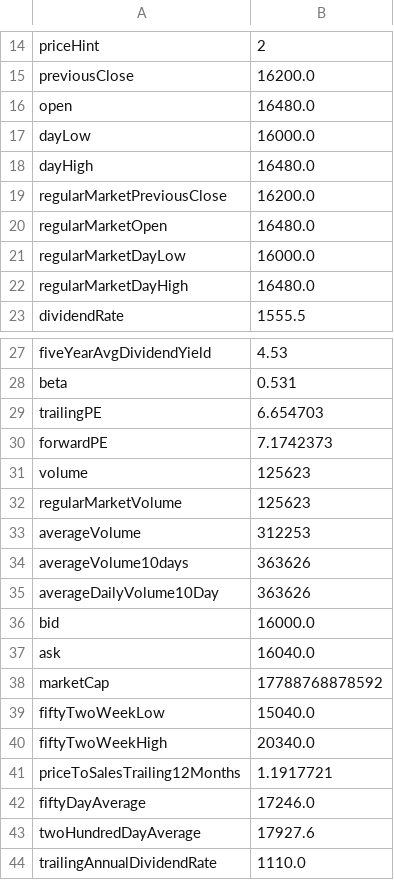
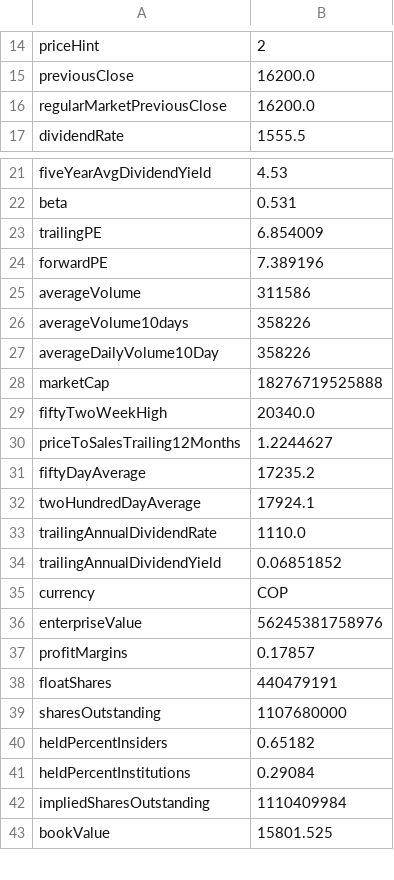
Before and after one commit to danielorozco06/finance, a CSV file: input/tickers_info/ISA_CL_info.csv, drawn as a sheet; only a part is shown, gaps mark what is left out; the shorter side is filled out with more unchanged rows; the diff covers the shown part only.

```diff
--- a/input/tickers_info/ISA_CL_info.csv
+++ b/input/tickers_info/ISA_CL_info.csv
@@ -15,9 +15,3 @@
 "previousClose","16200.0"
-"open","16480.0"
-"dayLow","16000.0"
-"dayHigh","16480.0"
 "regularMarketPreviousClose","16200.0"
-"regularMarketOpen","16480.0"
-"regularMarketDayLow","16000.0"
-"regularMarketDayHigh","16480.0"
 "dividendRate","1555.5"
@@ -28,17 +22,12 @@
 "beta","0.531"
-"trailingPE","6.654703"
-"forwardPE","7.1742373"
-"volume","125623"
-"regularMarketVolume","125623"
-"averageVolume","312253"
-"averageVolume10days","363626"
-"averageDailyVolume10Day","363626"
-"bid","16000.0"
-"ask","16040.0"
-"marketCap","17788768878592"
-"fiftyTwoWeekLow","15040.0"
+"trailingPE","6.854009"
+"forwardPE","7.389196"
+"averageVolume","311586"
+"averageVolume10days","358226"
+"averageDailyVolume10Day","358226"
+"marketCap","18276719525888"
 "fiftyTwoWeekHigh","20340.0"
-"priceToSalesTrailing12Months","1.1917721"
-"fiftyDayAverage","17246.0"
-"twoHundredDayAverage","17927.6"
+"priceToSalesTrailing12Months","1.2244627"
+"fiftyDayAverage","17235.2"
+"twoHundredDayAverage","17924.1"
 "trailingAnnualDividendRate","1110.0"
```
Also changed, not shown: 5 edited cells elsewhere in this file, input/tickers_info/CNEC_CL_info.csv, input/tickers_info/NUTRESA_CL_info.csv, 37 other files.
